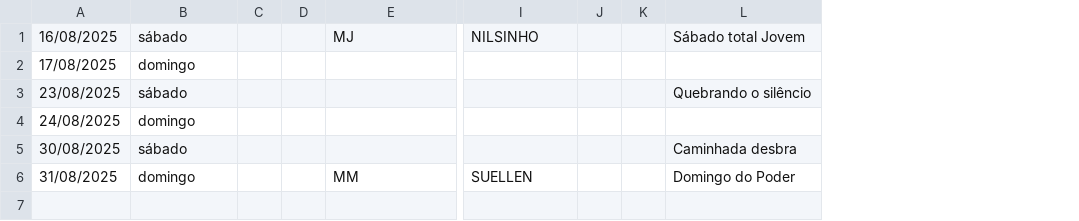
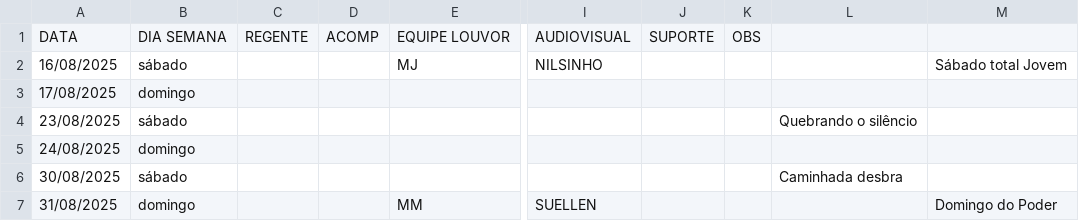
Before and after one commit to NatanBudny/EscalaMusica, a CSV file: docs/atual.csv, drawn as a sheet; only a part is shown, gaps mark what is left out; removed rows and columns are numbered as before the commit, all else as after; rows hold the shown columns only; the diff names each change by its address in the sheet, - before the commit and + after, or states it on an @@ line.

Commit message:
fix

```diff
--- a/docs/atual.csv
+++ b/docs/atual.csv
-column C, empty
-column D, empty
+column C, empty
+column D, empty
-column J, empty
-column K, empty
+column J, empty
+column K, empty
+column M, rows 2-7: Sábado total Jovem |  |  |  |  | Domingo do Poder
+row 1: DATA | DIA SEMANA | REGENTE | ACOMP | EQUIPE LOUVOR | AUDIOVISUAL | SUPORTE | OBS
-L2: Sábado total Jovem
+L2: (empty)
-L7: Domingo do Poder
+L7: (empty)
```
